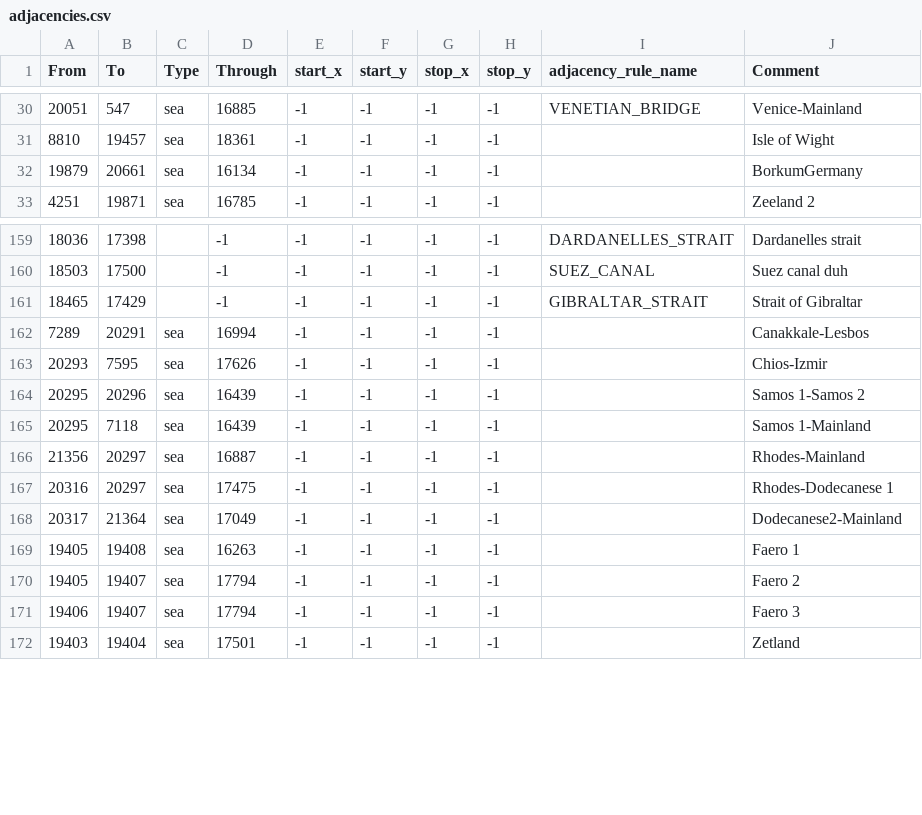
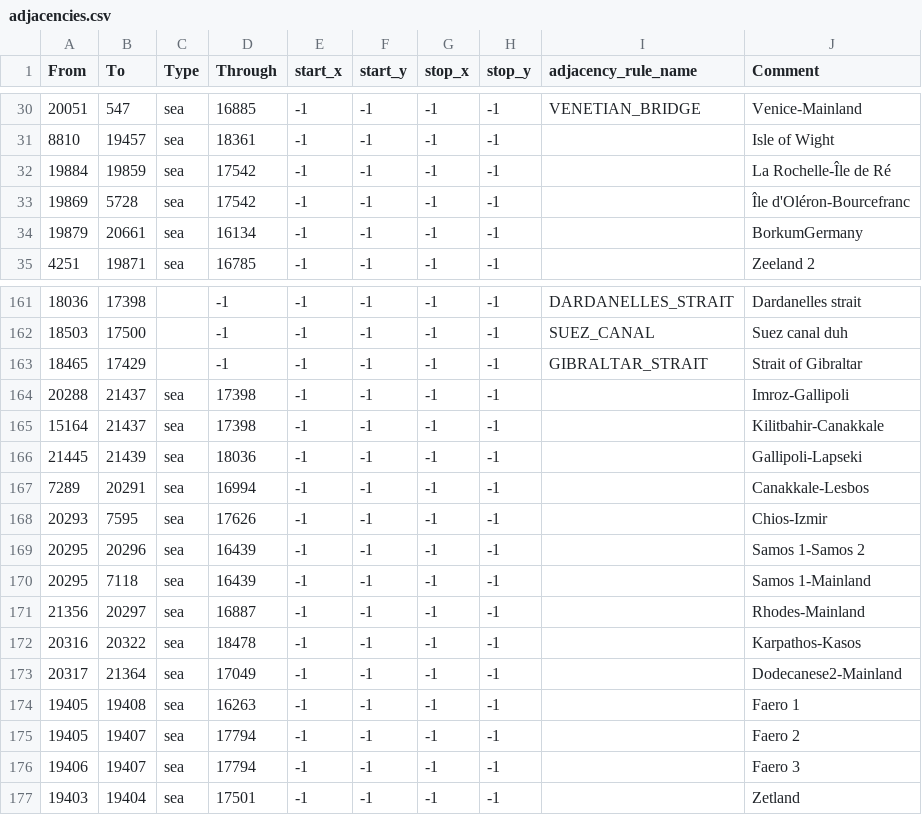
Before and after one commit to EdouardSaladier/Magna-Europa-Reloaded, a CSV file: map/adjacencies.csv, drawn as a sheet; only a part is shown, gaps mark what is left out.

Commit message:
French islands
Île de Ré and Île d'Oléron

```diff
--- a/map/adjacencies.csv
+++ b/map/adjacencies.csv
@@ -31,2 +31,4 @@ From;To;Type;Through;start_x;start_y;stop_x;stop_y;adjacency_rule_name;Comment
 8810;19457;sea;18361;-1;-1;-1;-1;;Isle of Wight
+19884;19859;sea;17542;-1;-1;-1;-1;;La Rochelle-Île de Ré
+19869;5728;sea;17542;-1;-1;-1;-1;;Île d'Oléron-Bourcefranc
 19879;20661;sea;16134;-1;-1;-1;-1;;BorkumGermany
@@ -161,2 +163,5 @@ From;To;Type;Through;start_x;start_y;stop_x;stop_y;adjacency_rule_name;Comment
 18465;17429;;-1;-1;-1;-1;-1;GIBRALTAR_STRAIT;Strait of Gibraltar
+20288;21437;sea;17398;-1;-1;-1;-1;;Imroz-Gallipoli
+15164;21437;sea;17398;-1;-1;-1;-1;;Kilitbahir-Canakkale
+21445;21439;sea;18036;-1;-1;-1;-1;;Gallipoli-Lapseki
 7289;20291;sea;16994;-1;-1;-1;-1;;Canakkale-Lesbos
@@ -166,3 +171,3 @@ From;To;Type;Through;start_x;start_y;stop_x;stop_y;adjacency_rule_name;Comment
 21356;20297;sea;16887;-1;-1;-1;-1;;Rhodes-Mainland
-20316;20297;sea;17475;-1;-1;-1;-1;;Rhodes-Dodecanese 1
+20316;20322;sea;18478;-1;-1;-1;-1;;Karpathos-Kasos
 20317;21364;sea;17049;-1;-1;-1;-1;;Dodecanese2-Mainland
```
Also changed, not shown: map/definition.csv, 13 other files.
